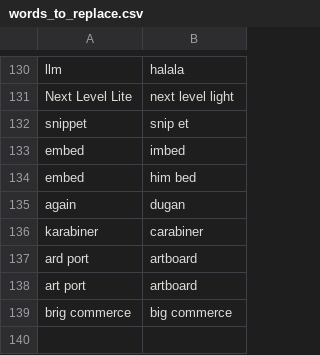
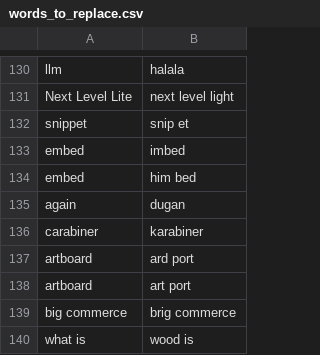
Before and after one commit to chromalchemy/talon-community, a CSV file: settings/words_to_replace.csv, drawn as a sheet; only a part is shown, gaps mark what is left out.

```diff
--- a/settings/words_to_replace.csv
+++ b/settings/words_to_replace.csv
@@ -135,5 +135,6 @@ embed, him bed
 again, dugan
-karabiner, carabiner
-ard port, artboard
-art port, artboard
-brig commerce, big commerce
+carabiner, karabiner
+artboard, ard port
+artboard, art port
+big commerce, brig commerce
+what is, wood is
```
Also changed, not shown: settings/abbreviations.csv, 2 other files.
